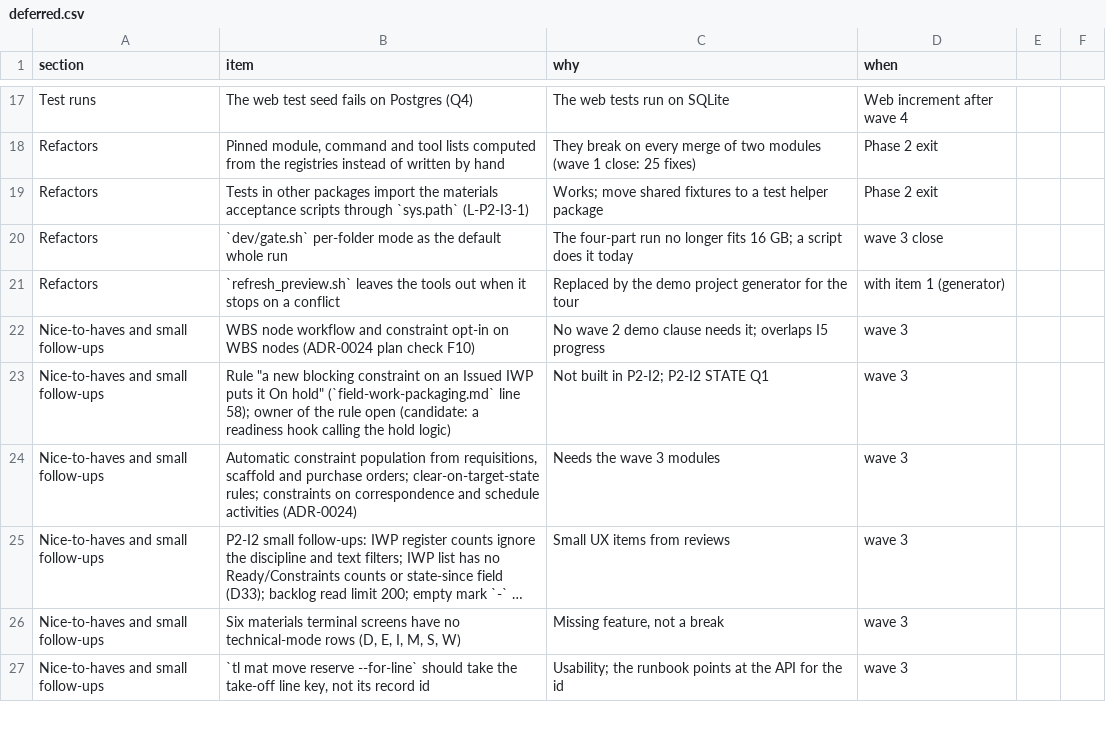
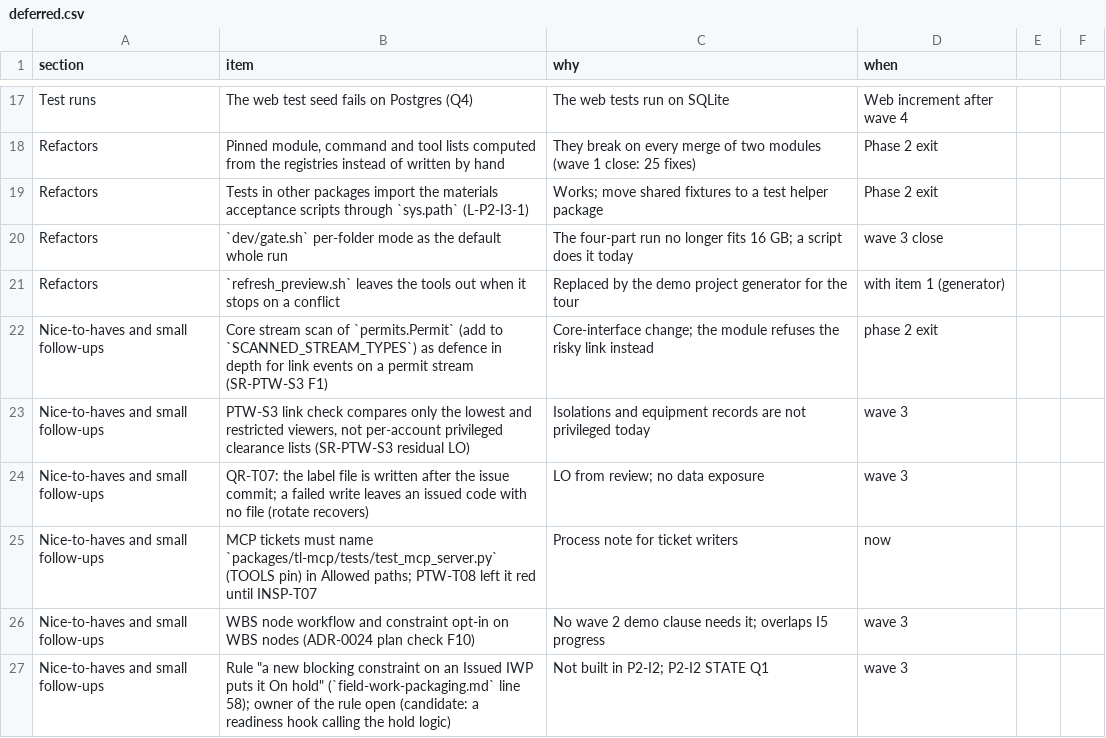
Before and after one commit to bgue/studious-lamp, a CSV file: docs/reports/export/deferred.csv, drawn as a sheet; only a part is shown, gaps mark what is left out; the shorter side is filled out with more unchanged rows; long unchanged cells end in ….

```diff
--- a/docs/reports/export/deferred.csv
+++ b/docs/reports/export/deferred.csv
@@ -21,2 +21,6 @@ Refactors,`dev/gate.sh` per-folder mode as the default whole run,The four-part r
 Refactors,`refresh_preview.sh` leaves the tools out when it stops on a conflict,Replaced by the demo project generator for the tour,with item 1 (generator)
+Nice-to-haves and small follow-ups,Core stream scan of `permits.Permit` (add to `SCANNED_STREAM_TYPES`) as defence in depth for link events on a permit stream (SR-PTW-S3 F1),Core-interface change; the module refuses the risky link instead,phase 2 exit
+Nice-to-haves and small follow-ups,"PTW-S3 link check compares only the lowest and restricted viewers, not per-account privileged clearance lists (SR-PTW-S3 residual LO)",Isolations and equipment records are not privileged today,wave 3
+Nice-to-haves and small follow-ups,QR-T07: the label file is written after the issue commit; a failed write leaves an issued code with no file (rotate recovers),LO from review; no data exposure,wave 3
+Nice-to-haves and small follow-ups,MCP tickets must name `packages/tl-mcp/tests/test_mcp_server.py` (TOOLS pin) in Allowed paths; PTW-T08 left it red until INSP-T07,Process note for ticket writers,now
 Nice-to-haves and small follow-ups,WBS node workflow and constraint opt-in on WBS nodes (ADR-0024 plan check F10),No wave 2 demo clause needs it; overlaps I5 progress,wave 3
```
Also changed, not shown: 1 other file.
